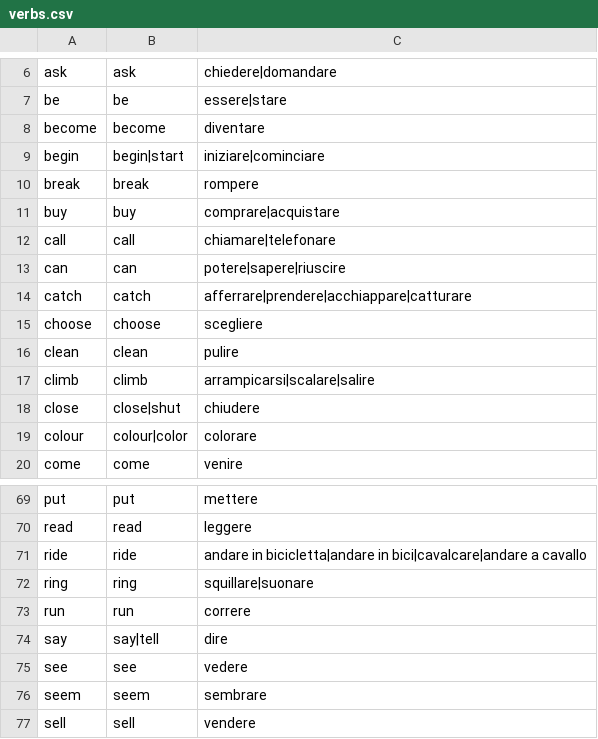
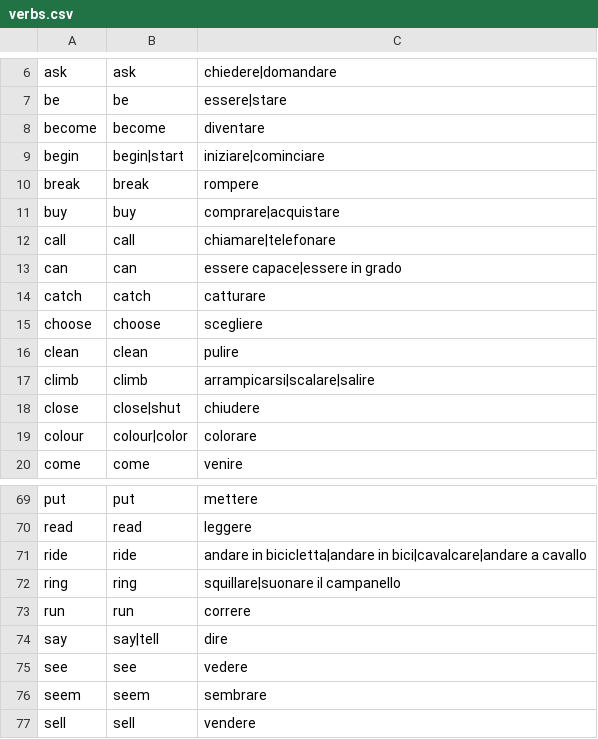
Before and after one commit to cornaredocoding/verbstraining, a CSV file: src/main/resources/verbs.csv, drawn as a sheet; only a part is shown, gaps mark what is left out.

```diff
--- a/src/main/resources/verbs.csv
+++ b/src/main/resources/verbs.csv
@@ -12,4 +12,4 @@ buy;buy;comprare|acquistare
 call;call;chiamare|telefonare
-can;can;potere|sapere|riuscire
-catch;catch;afferrare|prendere|acchiappare|catturare
+can;can;essere capace|essere in grado
+catch;catch;catturare
 choose;choose;scegliere
@@ -71,3 +71,3 @@ read;read;leggere
 ride;ride;andare in bicicletta|andare in bici|cavalcare|andare a cavallo
-ring;ring;squillare|suonare
+ring;ring;squillare|suonare il campanello
 run;run;correre
```
